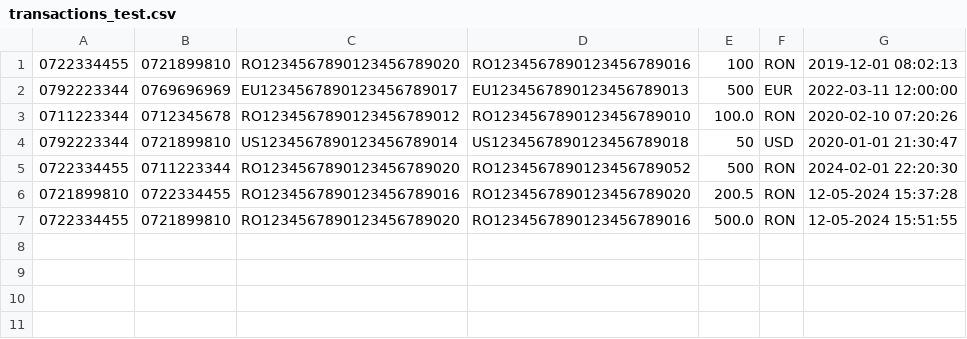
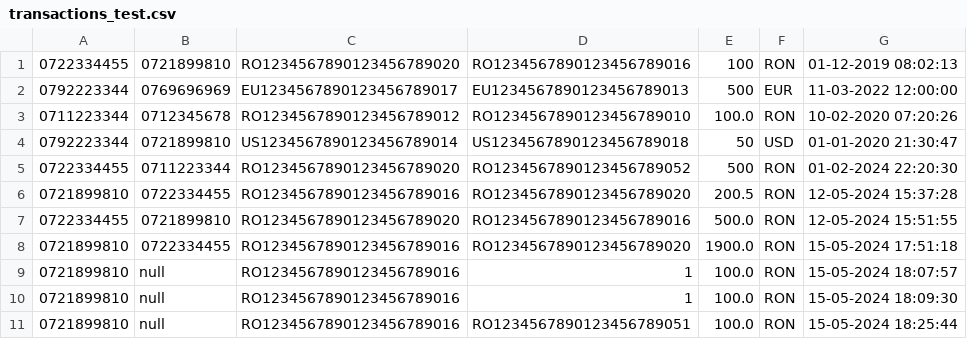
Before and after one commit to leviaici/cashedUpCoon, a CSV file: INTELLIJ/cashedUpCoon/src/main/resources/transactions_test.csv, drawn as a sheet.

```diff
--- a/INTELLIJ/cashedUpCoon/src/main/resources/transactions_test.csv
+++ b/INTELLIJ/cashedUpCoon/src/main/resources/transactions_test.csv
@@ -1,7 +1,11 @@
-0722334455,0721899810,RO1234567890123456789020,RO1234567890123456789016,100,RON,2019-12-01 08:02:13
-0792223344,0769696969,EU1234567890123456789017,EU1234567890123456789013,500,EUR,2022-03-11 12:00:00
-0711223344,0712345678,RO1234567890123456789012,RO1234567890123456789010,100.0,RON,2020-02-10 07:20:26
-0792223344,0721899810,US1234567890123456789014,US1234567890123456789018,50,USD,2020-01-01 21:30:47
-0722334455,0711223344,RO1234567890123456789020,RO1234567890123456789052,500,RON,2024-02-01 22:20:30
+0722334455,0721899810,RO1234567890123456789020,RO1234567890123456789016,100,RON,01-12-2019 08:02:13
+0792223344,0769696969,EU1234567890123456789017,EU1234567890123456789013,500,EUR,11-03-2022 12:00:00
+0711223344,0712345678,RO1234567890123456789012,RO1234567890123456789010,100.0,RON,10-02-2020 07:20:26
+0792223344,0721899810,US1234567890123456789014,US1234567890123456789018,50,USD,01-01-2020 21:30:47
+0722334455,0711223344,RO1234567890123456789020,RO1234567890123456789052,500,RON,01-02-2024 22:20:30
 0721899810,0722334455,RO1234567890123456789016,RO1234567890123456789020,200.5,RON,12-05-2024 15:37:28
 0722334455,0721899810,RO1234567890123456789020,RO1234567890123456789016,500.0,RON,12-05-2024 15:51:55
+0721899810,0722334455,RO1234567890123456789016,RO1234567890123456789020,1900.0,RON,15-05-2024 17:51:18
+0721899810,null,RO1234567890123456789016,1,100.0,RON,15-05-2024 18:07:57
+0721899810,null,RO1234567890123456789016,1,100.0,RON,15-05-2024 18:09:30
+0721899810,null,RO1234567890123456789016,RO1234567890123456789051,100.0,RON,15-05-2024 18:25:44
```
Also changed, not shown: INTELLIJ/cashedUpCoon/src/main/resources/accounts_test.csv, 6 other files.
